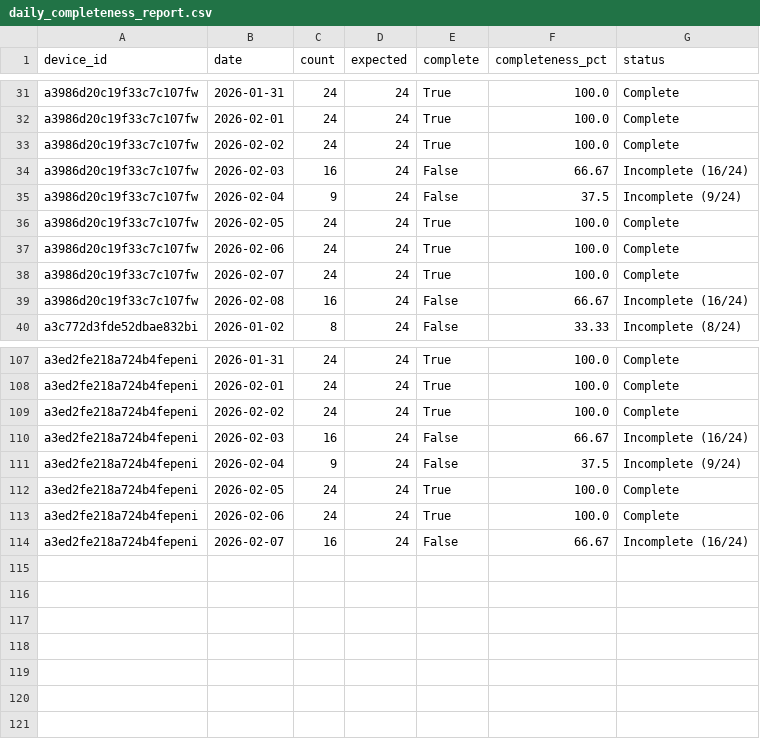
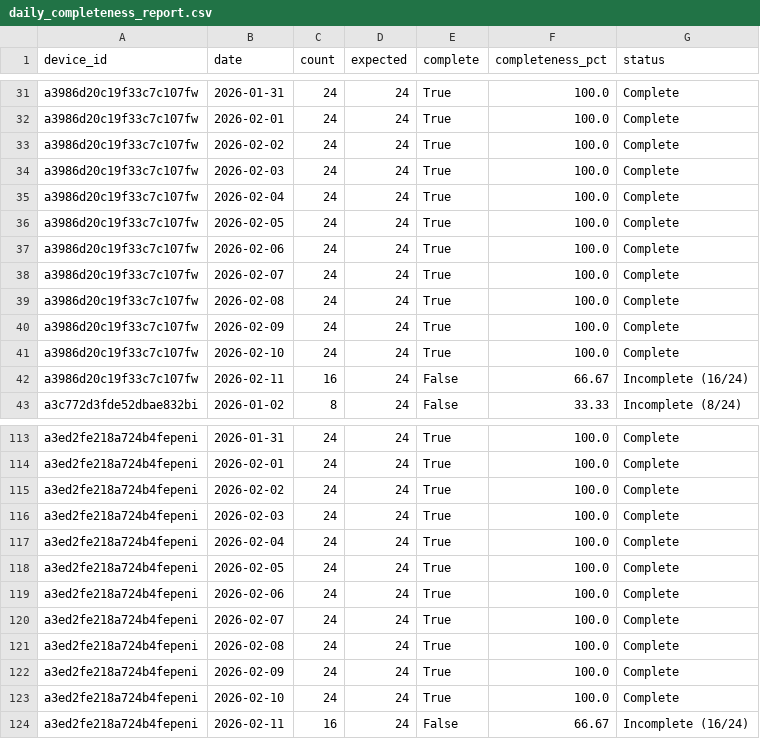
Before and after one commit to geovportodo14/Sarimax-Thesis, a CSV file: data/final/daily_completeness_report.csv, drawn as a sheet; only a part is shown, gaps mark what is left out; the diff covers the shown part only.

```diff
--- a/data/final/daily_completeness_report.csv
+++ b/data/final/daily_completeness_report.csv
@@ -33,4 +33,4 @@ a3986d20c19f33c7c107fw,2026-02-01,24,24,True,100.0,Complete
 a3986d20c19f33c7c107fw,2026-02-02,24,24,True,100.0,Complete
-a3986d20c19f33c7c107fw,2026-02-03,16,24,False,66.67,Incomplete (16/24)
-a3986d20c19f33c7c107fw,2026-02-04,9,24,False,37.5,Incomplete (9/24)
+a3986d20c19f33c7c107fw,2026-02-03,24,24,True,100.0,Complete
+a3986d20c19f33c7c107fw,2026-02-04,24,24,True,100.0,Complete
 a3986d20c19f33c7c107fw,2026-02-05,24,24,True,100.0,Complete
@@ -38,3 +38,6 @@ a3986d20c19f33c7c107fw,2026-02-06,24,24,True,100.0,Complete
 a3986d20c19f33c7c107fw,2026-02-07,24,24,True,100.0,Complete
-a3986d20c19f33c7c107fw,2026-02-08,16,24,False,66.67,Incomplete (16/24)
+a3986d20c19f33c7c107fw,2026-02-08,24,24,True,100.0,Complete
+a3986d20c19f33c7c107fw,2026-02-09,24,24,True,100.0,Complete
+a3986d20c19f33c7c107fw,2026-02-10,24,24,True,100.0,Complete
+a3986d20c19f33c7c107fw,2026-02-11,16,24,False,66.67,Incomplete (16/24)
 a3c772d3fde52dbae832bi,2026-01-02,8,24,False,33.33,Incomplete (8/24)
@@ -109,6 +115,10 @@ a3ed2fe218a724b4fepeni,2026-02-01,24,24,True,100.0,Complete
 a3ed2fe218a724b4fepeni,2026-02-02,24,24,True,100.0,Complete
-a3ed2fe218a724b4fepeni,2026-02-03,16,24,False,66.67,Incomplete (16/24)
-a3ed2fe218a724b4fepeni,2026-02-04,9,24,False,37.5,Incomplete (9/24)
+a3ed2fe218a724b4fepeni,2026-02-03,24,24,True,100.0,Complete
+a3ed2fe218a724b4fepeni,2026-02-04,24,24,True,100.0,Complete
 a3ed2fe218a724b4fepeni,2026-02-05,24,24,True,100.0,Complete
 a3ed2fe218a724b4fepeni,2026-02-06,24,24,True,100.0,Complete
-a3ed2fe218a724b4fepeni,2026-02-07,16,24,False,66.67,Incomplete (16/24)
+a3ed2fe218a724b4fepeni,2026-02-07,24,24,True,100.0,Complete
+a3ed2fe218a724b4fepeni,2026-02-08,24,24,True,100.0,Complete
+a3ed2fe218a724b4fepeni,2026-02-09,24,24,True,100.0,Complete
+a3ed2fe218a724b4fepeni,2026-02-10,24,24,True,100.0,Complete
+a3ed2fe218a724b4fepeni,2026-02-11,16,24,False,66.67,Incomplete (16/24)
```
Also changed, not shown: 3 added rows and 9 edited cells elsewhere in this file, data/intermediate/weather_stageA.csv, data/raw/weather_raw.csv, 20 other files.
